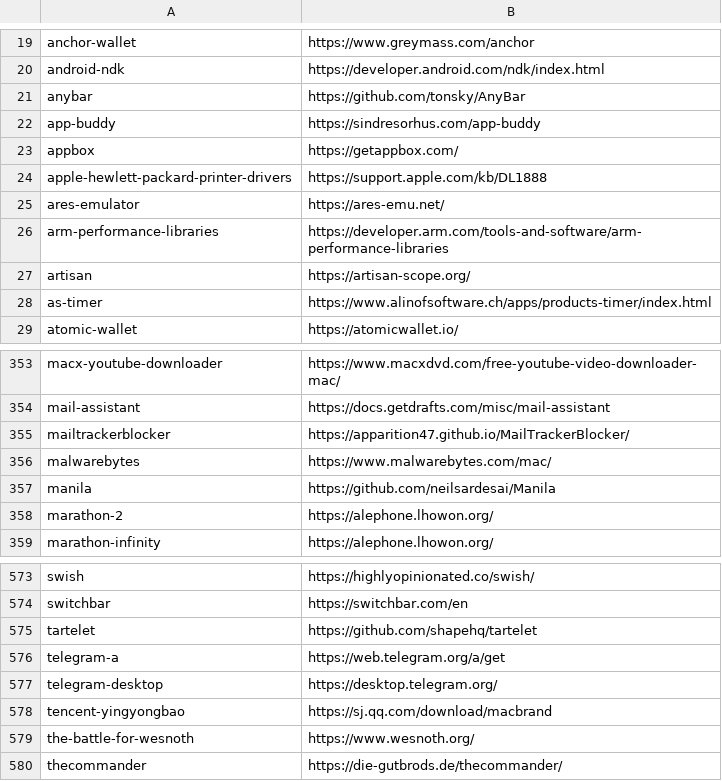
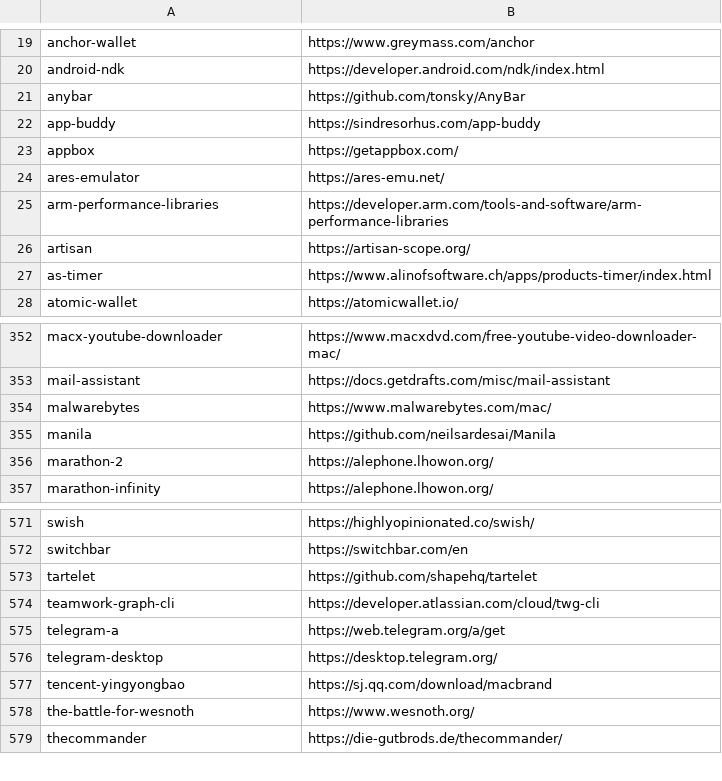
Before and after one commit to tinhkyaw/tinhkyaw, a CSV file: lists/casks_i.csv, drawn as a sheet; only a part is shown, gaps mark what is left out; removed rows and columns are numbered as before the commit, all else as after; the diff names each change by its address in the sheet, - before the commit and + after, or states it on an @@ line.

```diff
--- a/lists/casks_i.csv
+++ b/lists/casks_i.csv
-row 24: apple-hewlett-packard-printer-drivers | https://support.apple.com/kb/DL1888
-row 355: mailtrackerblocker | https://apparition47.github.io/MailTrackerBlocker/
+row 574: teamwork-graph-cli | https://developer.atlassian.com/cloud/twg-cli
```
Also changed, not shown: lists/casks.csv, 3 other files.
